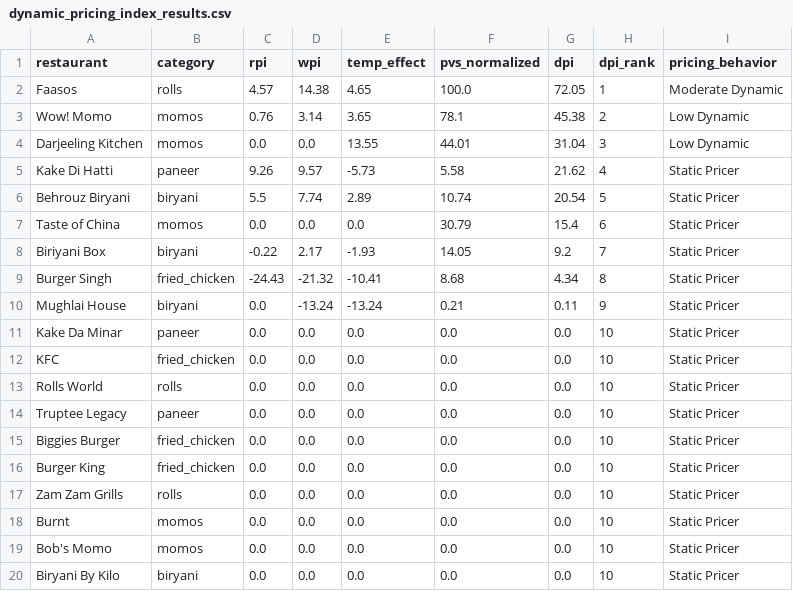
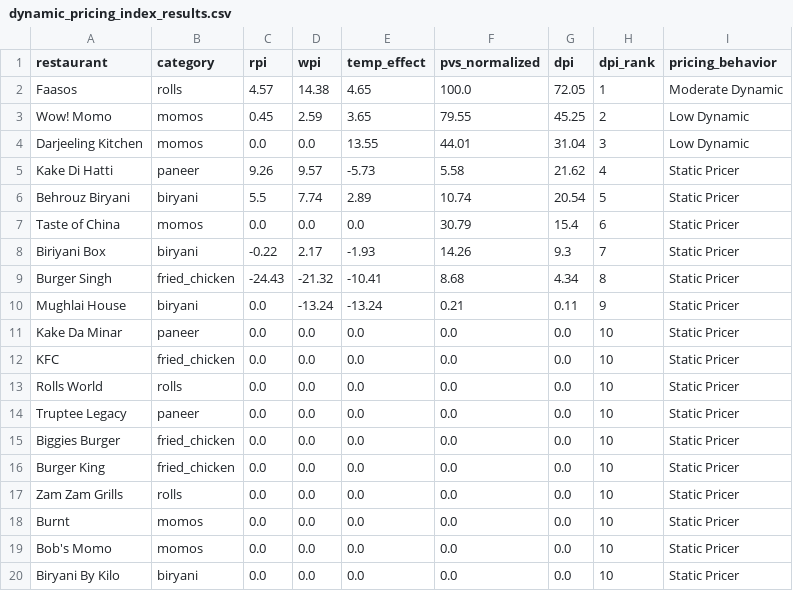
Before and after one commit to Laren27/Price-Surge, a CSV file: data/processed/dynamic_pricing_index/dynamic_pricing_index_results.csv, drawn as a sheet.

Commit message:
Update dynamic_pricing_index_results.csv

```diff
--- a/data/processed/dynamic_pricing_index/dynamic_pricing_index_results.csv
+++ b/data/processed/dynamic_pricing_index/dynamic_pricing_index_results.csv
@@ -2,3 +2,3 @@ restaurant,category,rpi,wpi,temp_effect,pvs_normalized,dpi,dpi_rank,pricing_beha
 Faasos,rolls,4.57,14.38,4.65,100.0,72.05,1,Moderate Dynamic
-Wow! Momo,momos,0.76,3.14,3.65,78.1,45.38,2,Low Dynamic
+Wow! Momo,momos,0.45,2.59,3.65,79.55,45.25,2,Low Dynamic
 Darjeeling Kitchen,momos,0.0,0.0,13.55,44.01,31.04,3,Low Dynamic
@@ -7,3 +7,3 @@ Behrouz Biryani,biryani,5.5,7.74,2.89,10.74,20.54,5,Static Pricer
 Taste of China,momos,0.0,0.0,0.0,30.79,15.4,6,Static Pricer
-Biriyani Box,biryani,-0.22,2.17,-1.93,14.05,9.2,7,Static Pricer
+Biriyani Box,biryani,-0.22,2.17,-1.93,14.26,9.3,7,Static Pricer
 Burger Singh,fried_chicken,-24.43,-21.32,-10.41,8.68,4.34,8,Static Pricer
```
